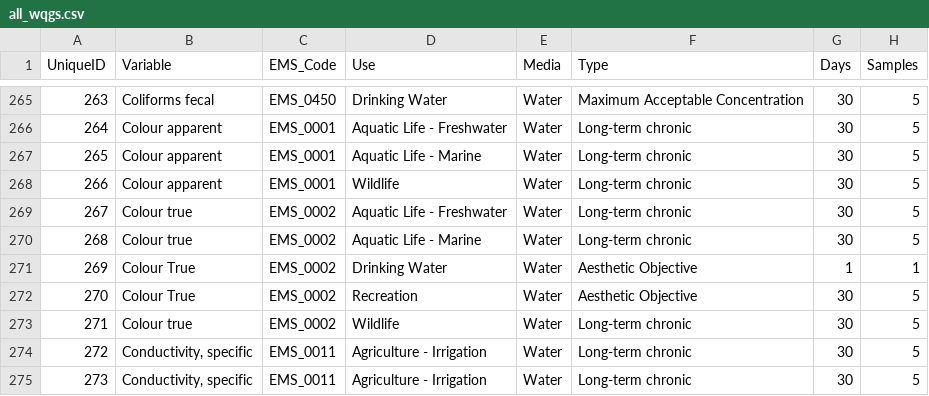
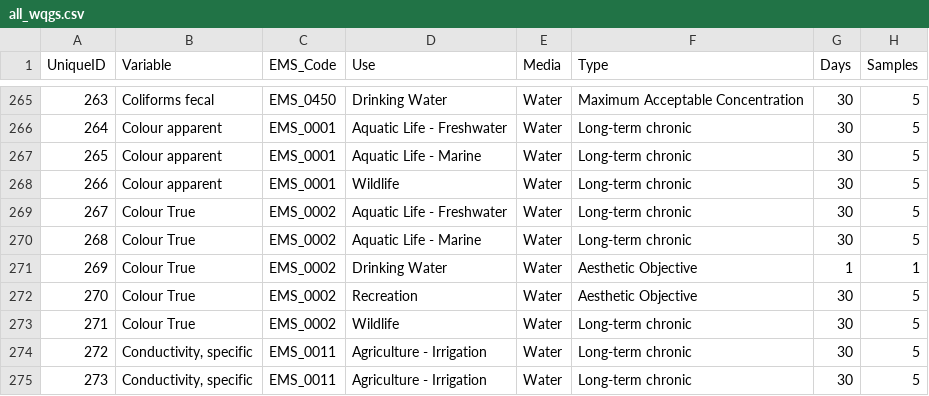
Before and after one commit to bcgov/wqg_data, a CSV file: all_wqgs.csv, drawn as a sheet; only a part is shown, gaps mark what is left out; the diff names each change by its address in the sheet, - before the commit and + after, or states it on an @@ line.

Commit message:
capitalize Colour true

```diff
--- a/all_wqgs.csv
+++ b/all_wqgs.csv
-B269:B270 (Variable): Colour true
+B269:B270 (Variable): Colour True
-B273 (Variable): Colour true
+B273 (Variable): Colour True
```
Also changed, not shown: 2 other files.
